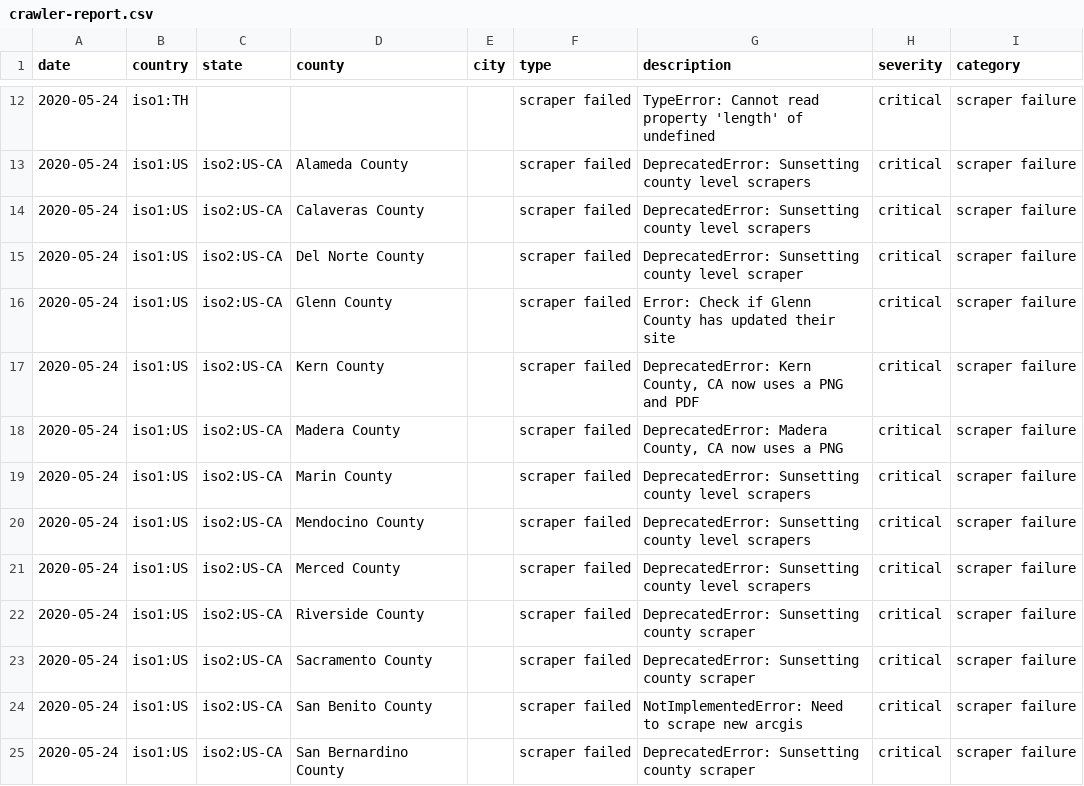
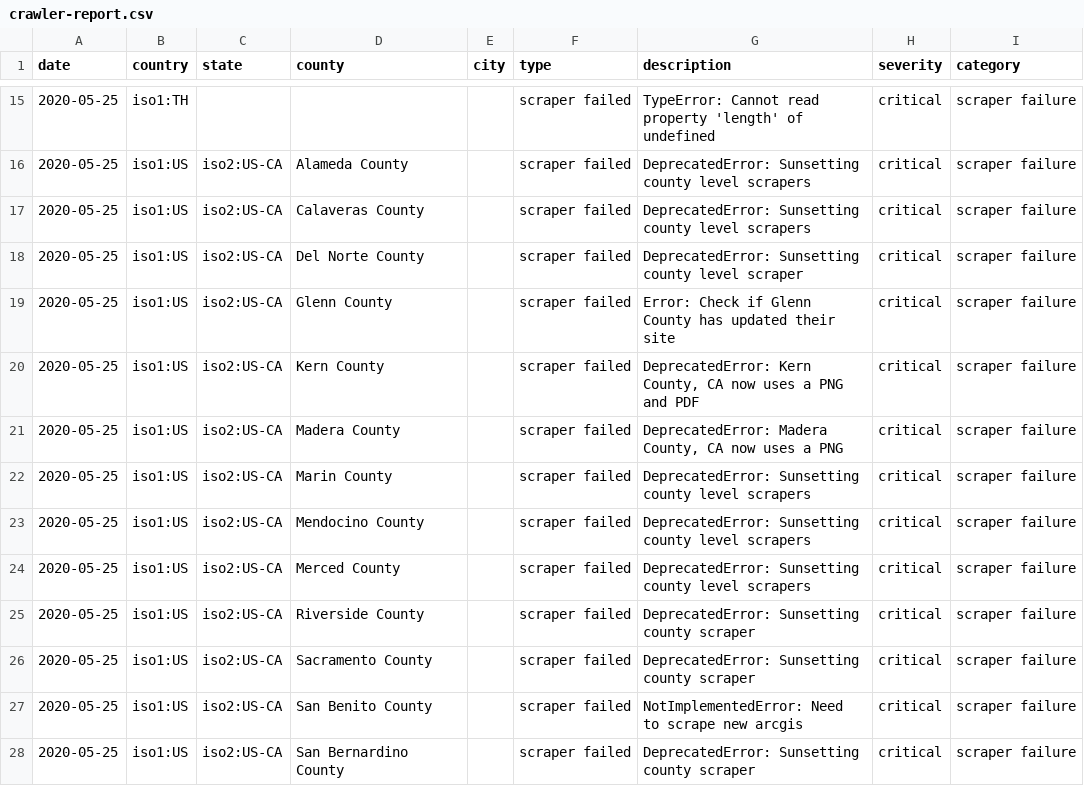
Before and after one commit to covidatlas/coronadatascraper, a CSV file: reports/crawler-report.csv, drawn as a sheet; only a part is shown, gaps mark what is left out; the diff covers the shown part only.

```diff
--- a/reports/crawler-report.csv
+++ b/reports/crawler-report.csv
@@ -12,14 +15,14 @@ date,country,state,county,city,type,description,severity,category
-2020-05-24,iso1:TH,,,,scraper failed,TypeError: Cannot read property 'length' of undefined,critical,scraper failure
-2020-05-24,iso1:US,iso2:US-CA,Alameda County,,scraper failed,DeprecatedError: Sunsetting county level scrapers,critical,scraper failure
-2020-05-24,iso1:US,iso2:US-CA,Calaveras County,,scraper failed,DeprecatedError: Sunsetting county level scrapers,critical,scraper failure
-2020-05-24,iso1:US,iso2:US-CA,Del Norte County,,scraper failed,DeprecatedError: Sunsetting county level scraper,critical,scraper failure
-2020-05-24,iso1:US,iso2:US-CA,Glenn County,,scraper failed,Error: Check if Glenn County has updated their site,critical,scraper failure
-2020-05-24,iso1:US,iso2:US-CA,Kern County,,scraper failed,"DeprecatedError: Kern County, CA now uses a PNG and PDF",critical,scraper failure
-2020-05-24,iso1:US,iso2:US-CA,Madera County,,scraper failed,"DeprecatedError: Madera County, CA now uses a PNG",critical,scraper failure
-2020-05-24,iso1:US,iso2:US-CA,Marin County,,scraper failed,DeprecatedError: Sunsetting county level scrapers,critical,scraper failure
-2020-05-24,iso1:US,iso2:US-CA,Mendocino County,,scraper failed,DeprecatedError: Sunsetting county level scrapers,critical,scraper failure
-2020-05-24,iso1:US,iso2:US-CA,Merced County,,scraper failed,DeprecatedError: Sunsetting county level scrapers,critical,scraper failure
-2020-05-24,iso1:US,iso2:US-CA,Riverside County,,scraper failed,DeprecatedError: Sunsetting county scraper,critical,scraper failure
-2020-05-24,iso1:US,iso2:US-CA,Sacramento County,,scraper failed,DeprecatedError: Sunsetting county scraper,critical,scraper failure
-2020-05-24,iso1:US,iso2:US-CA,San Benito County,,scraper failed,NotImplementedError: Need to scrape new arcgis,critical,scraper failure
-2020-05-24,iso1:US,iso2:US-CA,San Bernardino County,,scraper failed,DeprecatedError: Sunsetting county scraper,critical,scraper failure
+2020-05-25,iso1:TH,,,,scraper failed,TypeError: Cannot read property 'length' of undefined,critical,scraper failure
+2020-05-25,iso1:US,iso2:US-CA,Alameda County,,scraper failed,DeprecatedError: Sunsetting county level scrapers,critical,scraper failure
+2020-05-25,iso1:US,iso2:US-CA,Calaveras County,,scraper failed,DeprecatedError: Sunsetting county level scrapers,critical,scraper failure
+2020-05-25,iso1:US,iso2:US-CA,Del Norte County,,scraper failed,DeprecatedError: Sunsetting county level scraper,critical,scraper failure
+2020-05-25,iso1:US,iso2:US-CA,Glenn County,,scraper failed,Error: Check if Glenn County has updated their site,critical,scraper failure
+2020-05-25,iso1:US,iso2:US-CA,Kern County,,scraper failed,"DeprecatedError: Kern County, CA now uses a PNG and PDF",critical,scraper failure
+2020-05-25,iso1:US,iso2:US-CA,Madera County,,scraper failed,"DeprecatedError: Madera County, CA now uses a PNG",critical,scraper failure
+2020-05-25,iso1:US,iso2:US-CA,Marin County,,scraper failed,DeprecatedError: Sunsetting county level scrapers,critical,scraper failure
+2020-05-25,iso1:US,iso2:US-CA,Mendocino County,,scraper failed,DeprecatedError: Sunsetting county level scrapers,critical,scraper failure
+2020-05-25,iso1:US,iso2:US-CA,Merced County,,scraper failed,DeprecatedError: Sunsetting county level scrapers,critical,scraper failure
+2020-05-25,iso1:US,iso2:US-CA,Riverside County,,scraper failed,DeprecatedError: Sunsetting county scraper,critical,scraper failure
+2020-05-25,iso1:US,iso2:US-CA,Sacramento County,,scraper failed,DeprecatedError: Sunsetting county scraper,critical,scraper failure
+2020-05-25,iso1:US,iso2:US-CA,San Benito County,,scraper failed,NotImplementedError: Need to scrape new arcgis,critical,scraper failure
+2020-05-25,iso1:US,iso2:US-CA,San Bernardino County,,scraper failed,DeprecatedError: Sunsetting county scraper,critical,scraper failure
```
Also changed, not shown: 5 added rows, 2 removed rows and 40 edited cells elsewhere in this file, 10 other files.
